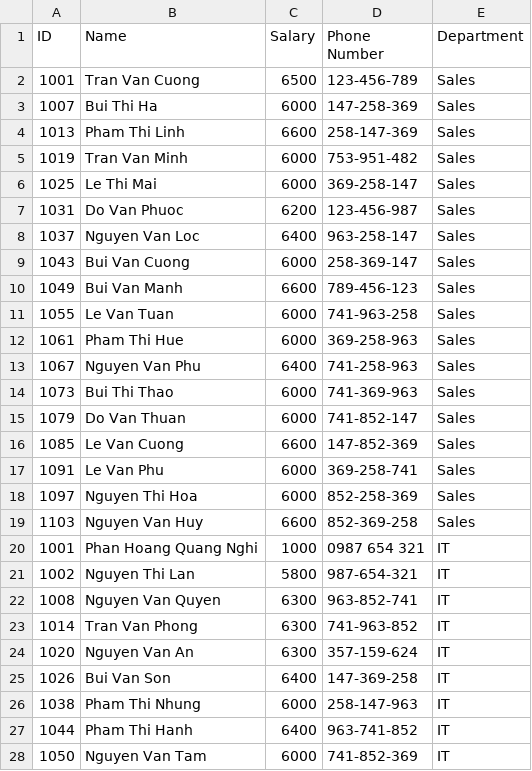
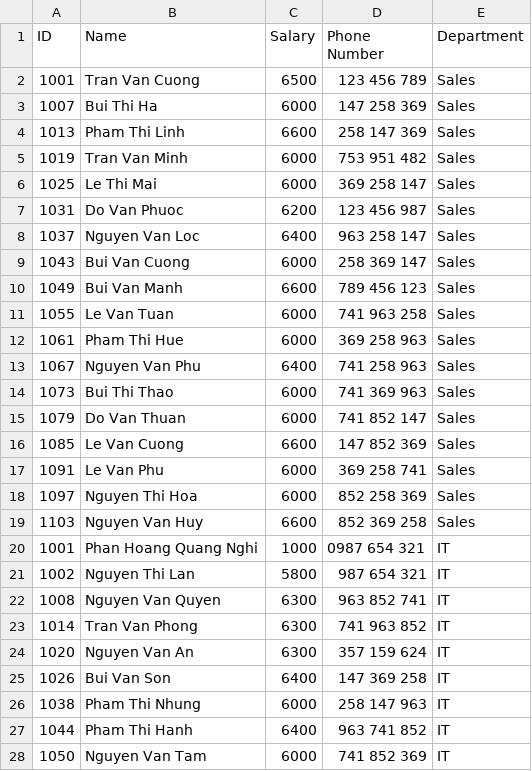
Before and after one commit to nhphunng/Honlun, a CSV file: employee.csv, drawn as a sheet; only a part is shown; the diff covers the shown part only.

```diff
--- a/employee.csv
+++ b/employee.csv
@@ -1,28 +1,28 @@
 ID;Name;Salary;Phone Number;Department
-1001;Tran Van Cuong;6500;123-456-789;Sales
-1007;Bui Thi Ha;6000;147-258-369;Sales
-1013;Pham Thi Linh;6600;258-147-369;Sales
-1019;Tran Van Minh;6000;753-951-482;Sales
-1025;Le Thi Mai;6000;369-258-147;Sales
-1031;Do Van Phuoc;6200;123-456-987;Sales
-1037;Nguyen Van Loc;6400;963-258-147;Sales
-1043;Bui Van Cuong;6000;258-369-147;Sales
-1049;Bui Van Manh;6600;789-456-123;Sales
-1055;Le Van Tuan;6000;741-963-258;Sales
-1061;Pham Thi Hue;6000;369-258-963;Sales
-1067;Nguyen Van Phu;6400;741-258-963;Sales
-1073;Bui Thi Thao;6000;741-369-963;Sales
-1079;Do Van Thuan;6000;741-852-147;Sales
-1085;Le Van Cuong;6600;147-852-369;Sales
-1091;Le Van Phu;6000;369-258-741;Sales
-1097;Nguyen Thi Hoa;6000;852-258-369;Sales
-1103;Nguyen Van Huy;6600;852-369-258;Sales
+1001;Tran Van Cuong;6500;123 456 789;Sales
+1007;Bui Thi Ha;6000;147 258 369;Sales
+1013;Pham Thi Linh;6600;258 147 369;Sales
+1019;Tran Van Minh;6000;753 951 482;Sales
+1025;Le Thi Mai;6000;369 258 147;Sales
+1031;Do Van Phuoc;6200;123 456 987;Sales
+1037;Nguyen Van Loc;6400;963 258 147;Sales
+1043;Bui Van Cuong;6000;258 369 147;Sales
+1049;Bui Van Manh;6600;789 456 123;Sales
+1055;Le Van Tuan;6000;741 963 258;Sales
+1061;Pham Thi Hue;6000;369 258 963;Sales
+1067;Nguyen Van Phu;6400;741 258 963;Sales
+1073;Bui Thi Thao;6000;741 369 963;Sales
+1079;Do Van Thuan;6000;741 852 147;Sales
+1085;Le Van Cuong;6600;147 852 369;Sales
+1091;Le Van Phu;6000;369 258 741;Sales
+1097;Nguyen Thi Hoa;6000;852 258 369;Sales
+1103;Nguyen Van Huy;6600;852 369 258;Sales
 1001;Phan Hoang Quang Nghi;1000;0987 654 321;IT
-1002;Nguyen Thi Lan;5800;987-654-321;IT
-1008;Nguyen Van Quyen;6300;963-852-741;IT
-1014;Tran Van Phong;6300;741-963-852;IT
-1020;Nguyen Van An;6300;357-159-624;IT
-1026;Bui Van Son;6400;147-369-258;IT
-1038;Pham Thi Nhung;6000;258-147-963;IT
-1044;Pham Thi Hanh;6400;963-741-852;IT
-1050;Nguyen Van Tam;6000;741-852-369;IT
+1002;Nguyen Thi Lan;5800;987 654 321;IT
+1008;Nguyen Van Quyen;6300;963 852 741;IT
+1014;Tran Van Phong;6300;741 963 852;IT
+1020;Nguyen Van An;6300;357 159 624;IT
+1026;Bui Van Son;6400;147 369 258;IT
+1038;Pham Thi Nhung;6000;258 147 963;IT
+1044;Pham Thi Hanh;6400;963 741 852;IT
+1050;Nguyen Van Tam;6000;741 852 369;IT
```
Also changed, not shown: 79 edited cells elsewhere in this file, 1 other file.
